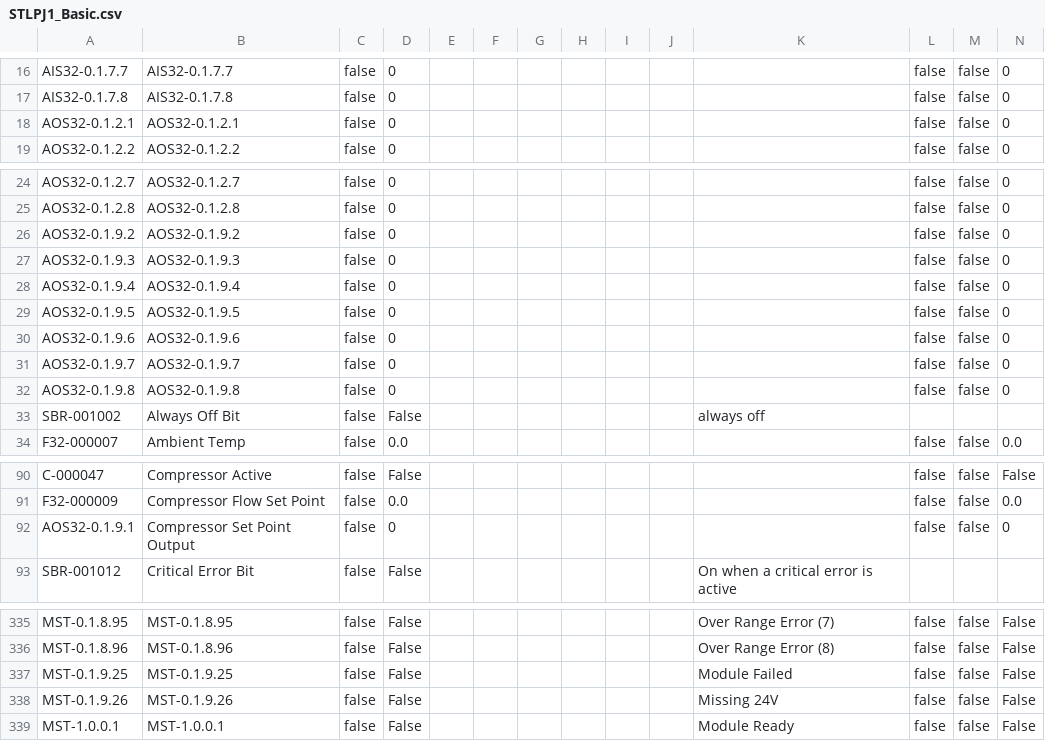
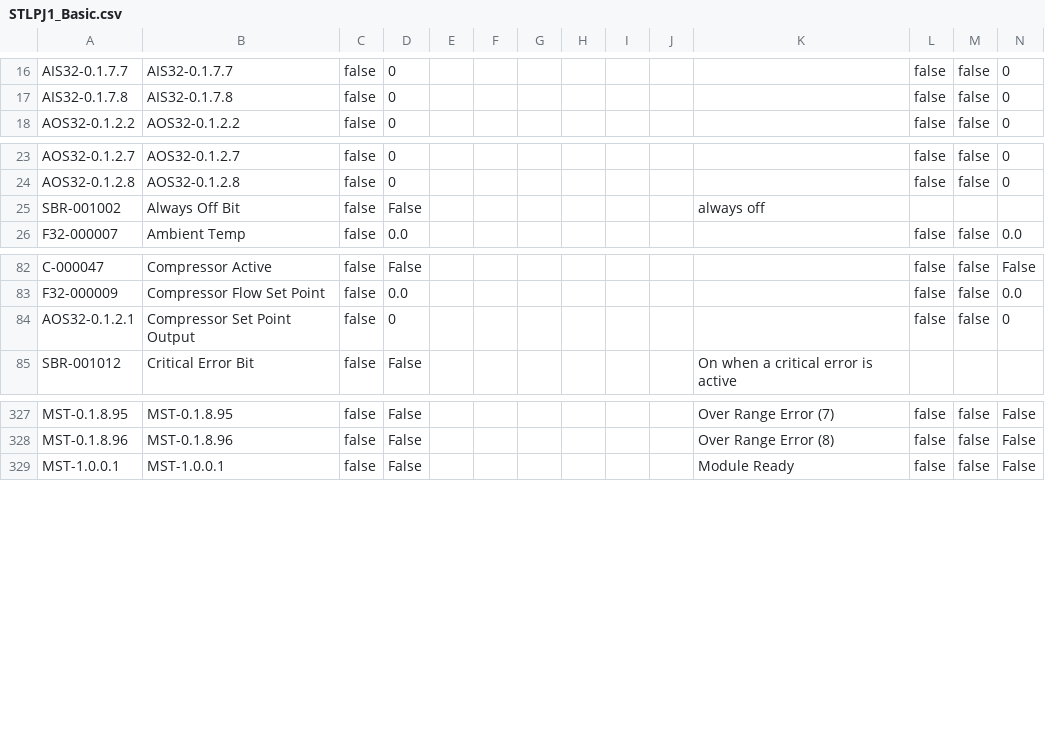
Before and after one commit to tuxx0rz/PLC-St-Louis, a CSV file: STLPJ1_Basic.csv, drawn as a sheet; only a part is shown, gaps mark what is left out.

```diff
--- a/STLPJ1_Basic.csv
+++ b/STLPJ1_Basic.csv
@@ -17,3 +17,2 @@ AIS32-0.1.7.7,"AIS32-0.1.7.7",false,"0",,,,,,,,false,false,"0",
 AIS32-0.1.7.8,"AIS32-0.1.7.8",false,"0",,,,,,,,false,false,"0",
-AOS32-0.1.2.1,"AOS32-0.1.2.1",false,"0",,,,,,,,false,false,"0",
 AOS32-0.1.2.2,"AOS32-0.1.2.2",false,"0",,,,,,,,false,false,"0",
@@ -25,9 +24,2 @@ AOS32-0.1.2.7,"AOS32-0.1.2.7",false,"0",,,,,,,,false,false,"0",
 AOS32-0.1.2.8,"AOS32-0.1.2.8",false,"0",,,,,,,,false,false,"0",
-AOS32-0.1.9.2,"AOS32-0.1.9.2",false,"0",,,,,,,,false,false,"0",
-AOS32-0.1.9.3,"AOS32-0.1.9.3",false,"0",,,,,,,,false,false,"0",
-AOS32-0.1.9.4,"AOS32-0.1.9.4",false,"0",,,,,,,,false,false,"0",
-AOS32-0.1.9.5,"AOS32-0.1.9.5",false,"0",,,,,,,,false,false,"0",
-AOS32-0.1.9.6,"AOS32-0.1.9.6",false,"0",,,,,,,,false,false,"0",
-AOS32-0.1.9.7,"AOS32-0.1.9.7",false,"0",,,,,,,,false,false,"0",
-AOS32-0.1.9.8,"AOS32-0.1.9.8",false,"0",,,,,,,,false,false,"0",
 SBR-001002,"Always Off Bit",false,"False",,,,,,,"always off",,,,
@@ -91,3 +83,3 @@ C-000047,"Compressor Active",false,"False",,,,,,,,false,false,"False",
 F32-000009,"Compressor Flow Set Point",false,"0.0",,,,,,,,false,false,"0.0",
-AOS32-0.1.9.1,"Compressor Set Point Output",false,"0",,,,,,,,false,false,"0",
+AOS32-0.1.2.1,"Compressor Set Point Output",false,"0",,,,,,,,false,false,"0",
 SBR-001012,"Critical Error Bit",false,"False",,,,,,,"On when a critical error is active",,,,
@@ -336,4 +328,2 @@ MST-0.1.8.95,"MST-0.1.8.95",false,"False",,,,,,,"Over Range Error (7)",false,fal
 MST-0.1.8.96,"MST-0.1.8.96",false,"False",,,,,,,"Over Range Error (8)",false,false,"False",
-MST-0.1.9.25,"MST-0.1.9.25",false,"False",,,,,,,"Module Failed",false,false,"False",
-MST-0.1.9.26,"MST-0.1.9.26",false,"False",,,,,,,"Missing 24V",false,false,"False",
 MST-1.0.0.1,"MST-1.0.0.1",false,"False",,,,,,,"Module Ready",false,false,"False",
```
Also changed, not shown: STLPJ1_Extended.csv, 1 other file.
